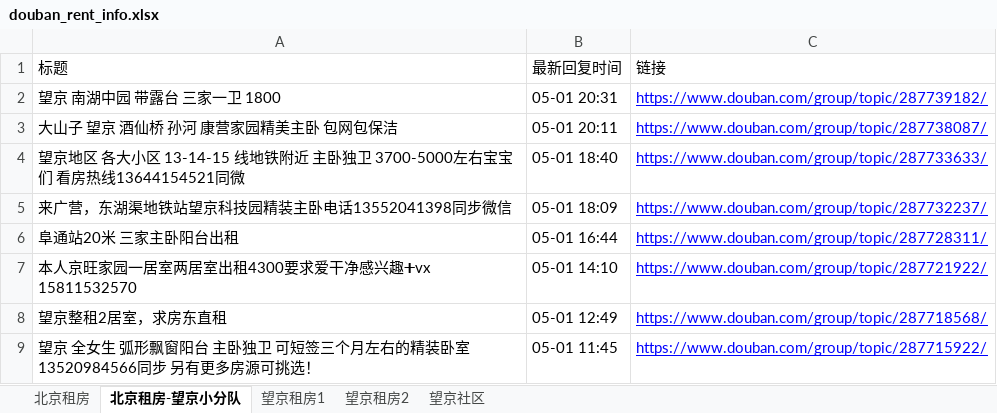
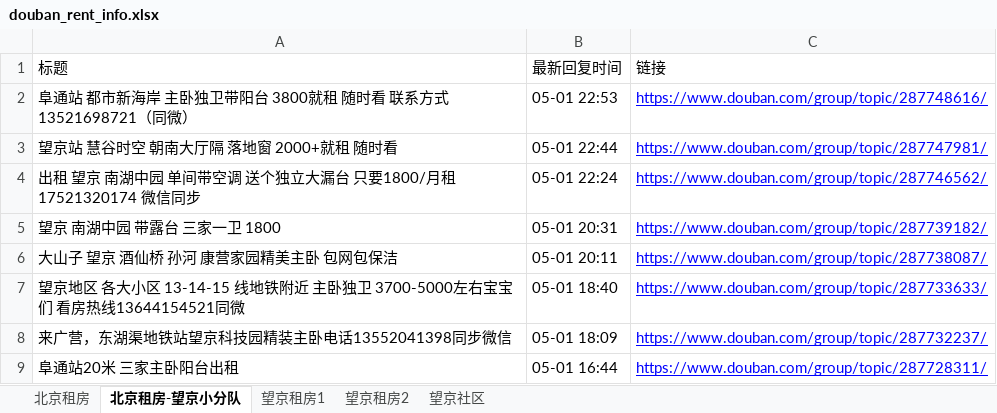
Before and after one commit to slzhang13/rent-info-crawler, an Excel workbook: douban_rent_info.xlsx, sheet 北京租房-望京小分队, drawn as a sheet; only a part is shown; the shorter side is filled out with more unchanged rows; values as stored, in another font and other column widths than the file's, no borders; the diff names each change by its address in the sheet, - before the commit and + after, or states it on an @@ line.

```diff
--- a/douban_rent_info.xlsx (sheet 北京租房-望京小分队)
+++ b/douban_rent_info.xlsx (sheet 北京租房-望京小分队)
+row 2: 阜通站 都市新海岸 主卧独卫带阳台 3800就租 随时看 联系方式13521698721（同微） | 05-01 22:53 | https://www.douban.com/group/topic/287748616/
+row 3: 望京站 慧谷时空 朝南大厅隔 落地窗 2000+就租 随时看 | 05-01 22:44 | https://www.douban.com/group/topic/287747981/
+row 4: 出租 望京 南湖中园 单间带空调 送个独立大漏台 只要1800/月租 17521320174 微信同步 | 05-01 22:24 | https://www.douban.com/group/topic/287746562/
```
Also changed, not shown: sheet 北京租房, sheet 望京租房1, sheet 望京社区, sheet 望京租房2, 1 other file.
